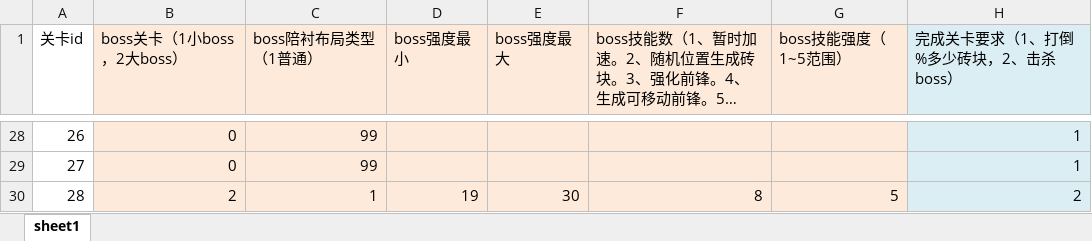
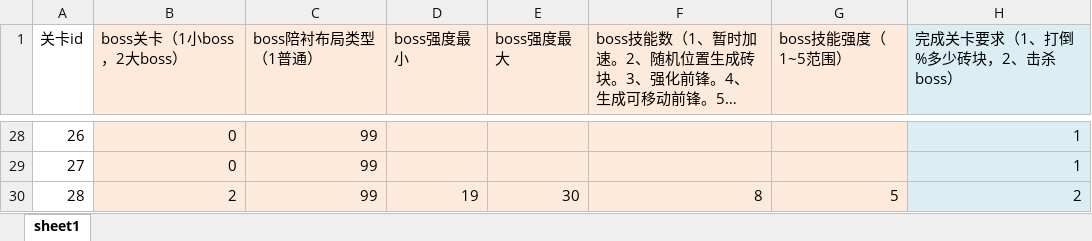
Before and after one commit to hpts482/BrickDumplingPublic, an Excel workbook: BrickDumpling工程表/stageLevel.xlsm, sheet sheet1, drawn as a sheet; only a part is shown, gaps mark what is left out; long unchanged cells end in …; values as stored, in another font and other column widths than the file's, no borders; charts and pictures not drawn; the diff covers the shown part only; the diff names each change by its address in the sheet, - before the commit and + after, or states it on an @@ line.

```diff
--- a/BrickDumpling工程表/stageLevel.xlsm (sheet sheet1)
+++ b/BrickDumpling工程表/stageLevel.xlsm (sheet sheet1)
-C30 (boss陪衬布局类型（1普通）): 1
+C30 (boss陪衬布局类型（1普通）): 99
```
Also changed, not shown: 9 edited cells elsewhere in this sheet, charts or pictures, 4 other files.
